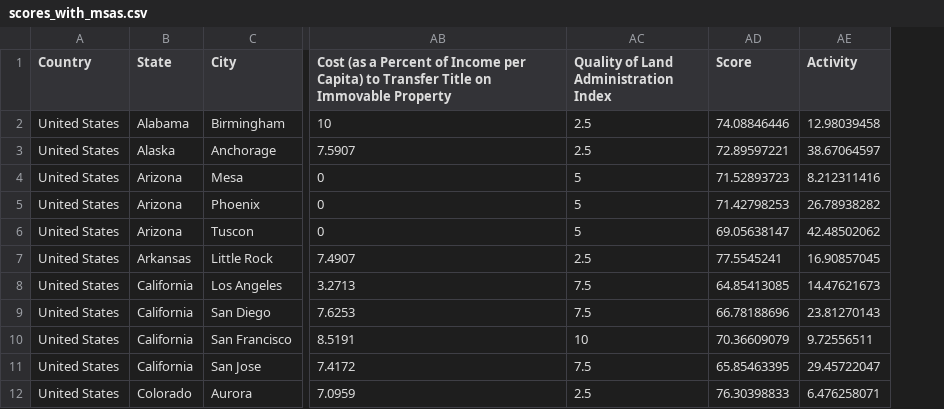
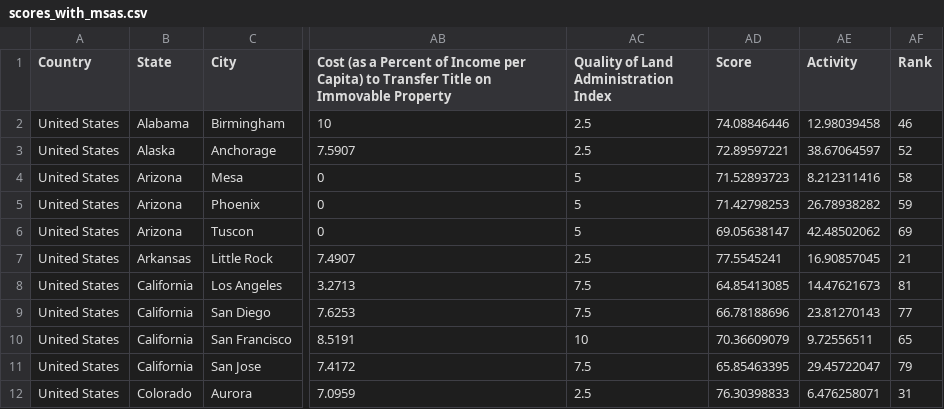
Before and after one commit to PaulBernert/DBNA, a CSV file: _data/2020-report/scores_with_msas.csv, drawn as a sheet; only a part is shown, gaps mark what is left out; the diff names each change by its address in the sheet, - before the commit and + after, or states it on an @@ line.

```diff
--- a/_data/2020-report/scores_with_msas.csv
+++ b/_data/2020-report/scores_with_msas.csv
+column AF (Rank), rows 2-12: 46 | 52 | 58 | 59 | 69 | 21 | 81 | 77 | 65 | 79 | 31
```
Also changed, not shown: 16 other files.
